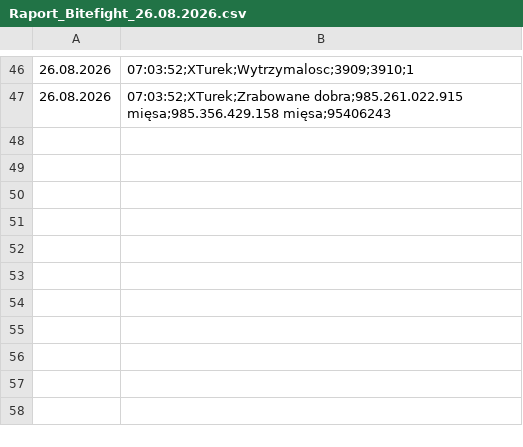
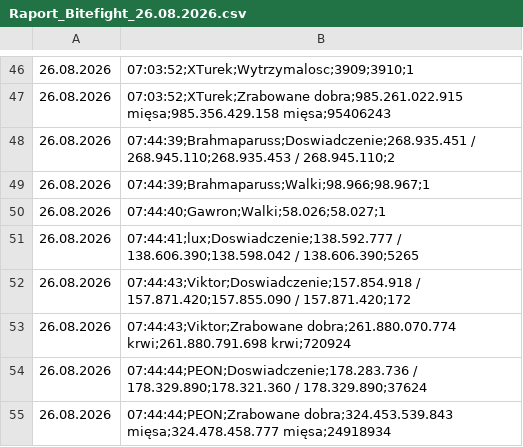
Before and after one commit to statystyki-bf/SledzikBitefight, a CSV file: Raport_Bitefight_26.08.2026.csv, drawn as a sheet; only a part is shown, gaps mark what is left out; the diff names each change by its address in the sheet, - before the commit and + after, or states it on an @@ line.

```diff
--- a/Raport_Bitefight_26.08.2026.csv
+++ b/Raport_Bitefight_26.08.2026.csv
+row 48: 26.08.2026 | 07:44:39;Brahmaparuss;Doswiadczenie;268.935.451 / 268.945.110;268.935.453 / 268.945.110;2
+row 49: 26.08.2026 | 07:44:39;Brahmaparuss;Walki;98.966;98.967;1
+row 50: 26.08.2026 | 07:44:40;Gawron;Walki;58.026;58.027;1
+row 51: 26.08.2026 | 07:44:41;lux;Doswiadczenie;138.592.777 / 138.606.390;138.598.042 / 138.606.390;5265
+row 52: 26.08.2026 | 07:44:43;Viktor;Doswiadczenie;157.854.918 / 157.871.420;157.855.090 / 157.871.420;172
+row 53: 26.08.2026 | 07:44:43;Viktor;Zrabowane dobra;261.880.070.774 krwi;261.880.791.698 krwi;720924
+row 54: 26.08.2026 | 07:44:44;PEON;Doswiadczenie;178.283.736 / 178.329.890;178.321.360 / 178.329.890;37624
+row 55: 26.08.2026 | 07:44:44;PEON;Zrabowane dobra;324.453.539.843 mięsa;324.478.458.777 mięsa;24918934
```
Also changed, not shown: 1 other file.
